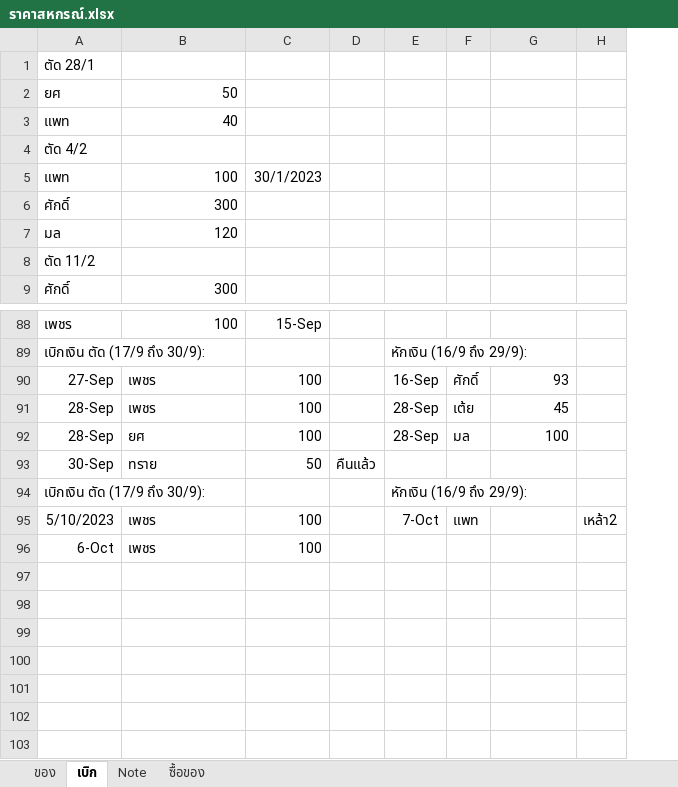
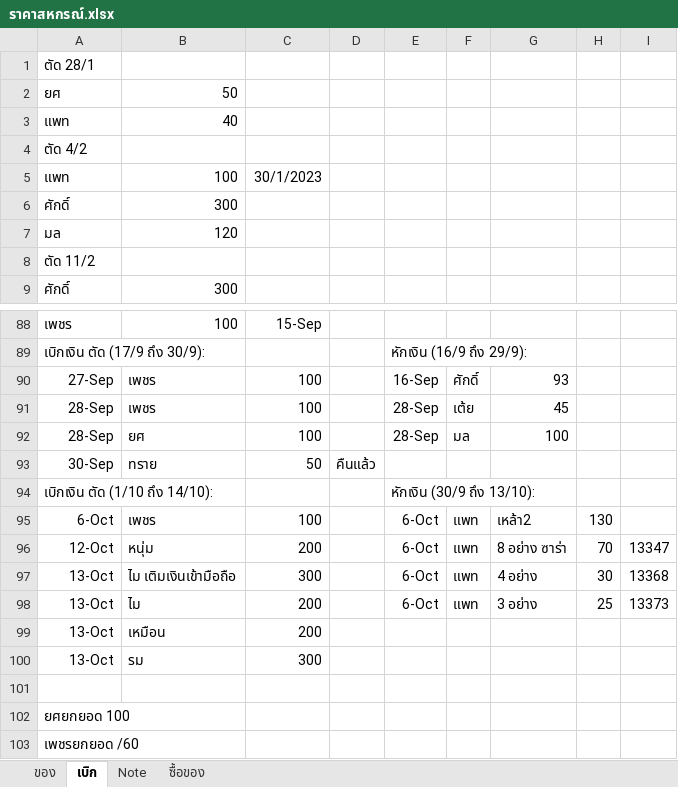
Before and after one commit to kki32/myCashier, an Excel workbook: Archive/ราคาสหกรณ์.xlsx, sheet เบิก, drawn as a sheet; only a part is shown, gaps mark what is left out; values as stored, in another font and other column widths than the file's, no borders; removed rows and columns are numbered as before the commit, all else as after; the diff names each change by its address in the sheet, - before the commit and + after, or states it on an @@ line.

```diff
--- a/Archive/ราคาสหกรณ์.xlsx (sheet เบิก)
+++ b/Archive/ราคาสหกรณ์.xlsx (sheet เบิก)
-column H, empty
+column H, row 95: 130
+column I, empty
-row 94: เบิกเงิน ตัด (17/9 ถึง 30/9): |  |  |  | หักเงิน (16/9 ถึง 29/9):
-row 95: 5/10/2023 | เพชร | 100 |  | 7-Oct | แพท |  | เหล้า2
+row 94: เบิกเงิน ตัด (1/10 ถึง 14/10): |  |  |  | หักเงิน (30/9 ถึง 13/10):
-E95: (empty)
+E95: 6-Oct
-F95: (empty)
+F95: แพท
-G95: (empty)
+G95: เหล้า2
+row 96: 12-Oct | หนุ่ม | 200 |  | 6-Oct | แพท | 8 อย่าง ซาร่า | 70 | 13347
+row 97: 13-Oct | ไม เติมเงินเข้ามือถือ | 300 |  | 6-Oct | แพท | 4 อย่าง | 30 | 13368
+row 98: 13-Oct | ไม | 200 |  | 6-Oct | แพท | 3 อย่าง | 25 | 13373
+row 99: 13-Oct | เหมือน | 200
+row 100: 13-Oct | รม | 300
+row 101: (empty)
+row 102: ยศยกยอด 100
+row 103: เพชรยกยอด /60
```
Also changed, not shown: sheet ของ, sheet Note, 8 other files.
